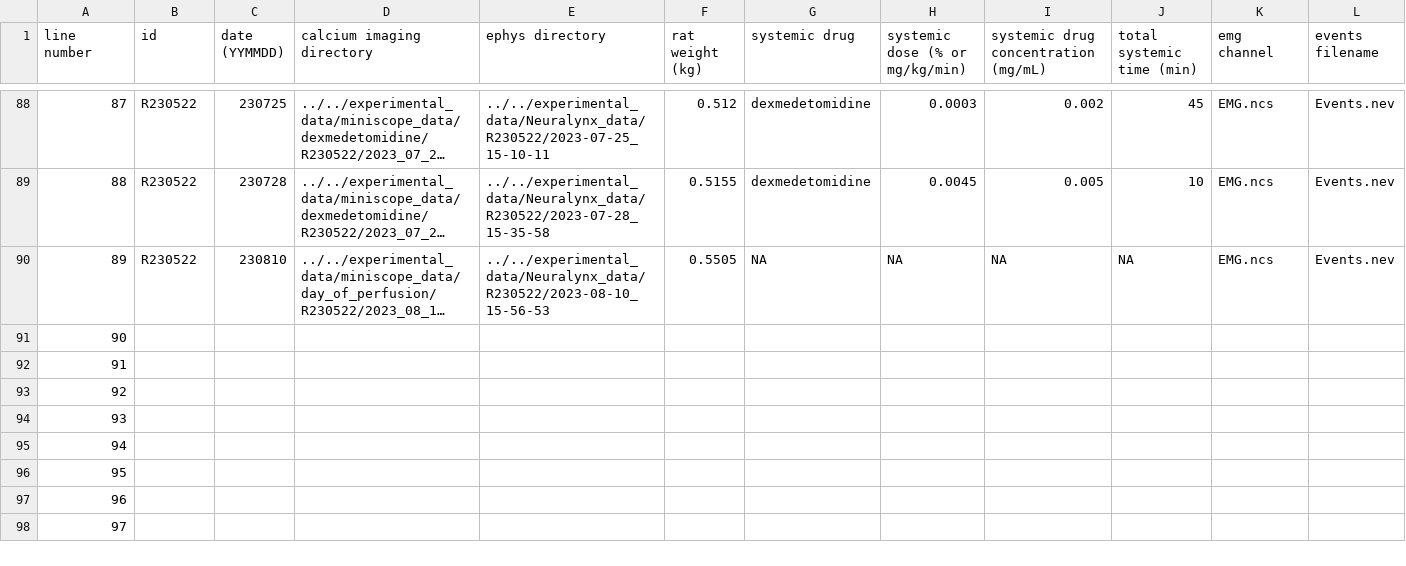
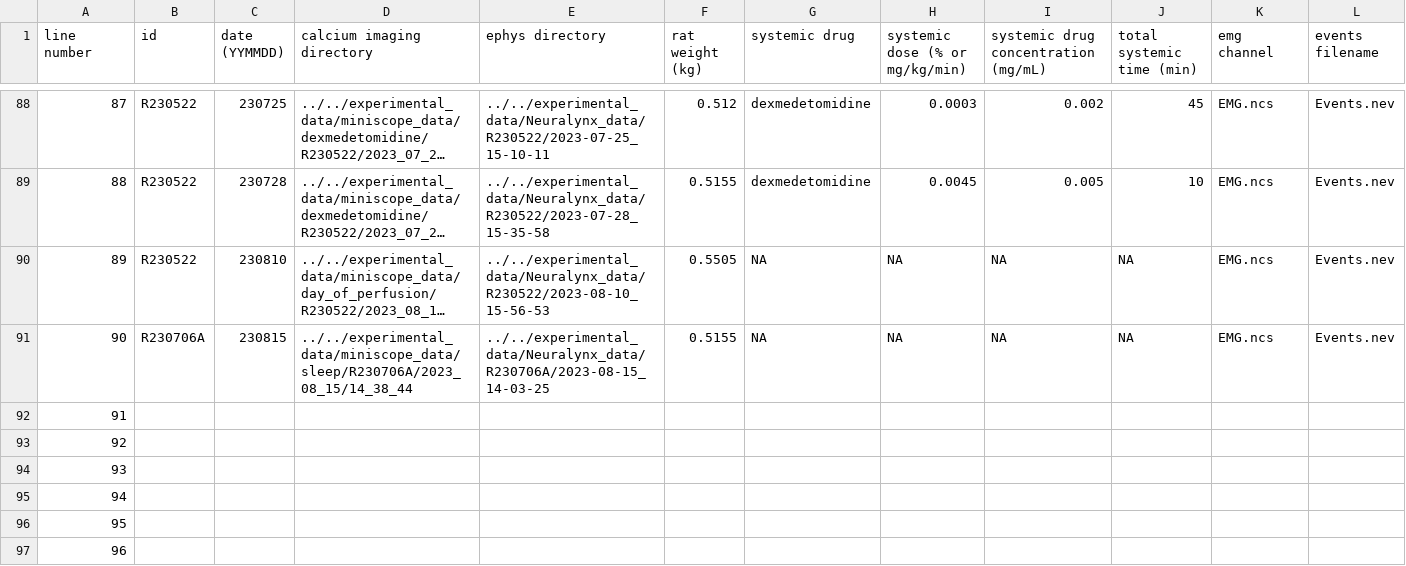
Before and after one commit to emelon8/ACE-NeuroTools, a CSV file: experiments.csv, drawn as a sheet; only a part is shown, gaps mark what is left out; the shorter side is filled out with more unchanged rows; long unchanged cells end in …; the diff covers the shown part only; the diff names each change by its address in the sheet, - before the commit and + after, or states it on an @@ line.

Commit message:
add row 90

```diff
--- a/experiments.csv
+++ b/experiments.csv
-B91 (id): (empty)
+B91 (id): R230706A
-C91 (date (YYMMDD)): (empty)
+C91 (date (YYMMDD)): 230815
-D91 (calcium imaging directory): (empty)
+D91 (calcium imaging directory): ../../experimental_data/miniscope_data/sleep/R230706A/2023_08_15/14_38_44
-E91 (ephys directory): (empty)
+E91 (ephys directory): ../../experimental_data/Neuralynx_data/R230706A/2023-08-15_14-03-25
-F91 (rat weight (kg)): (empty)
+F91 (rat weight (kg)): 0.5155
-G91 (systemic drug): (empty)
+G91 (systemic drug): NA
-H91 (systemic dose (% or mg/kg/min)): (empty)
+H91 (systemic dose (% or mg/kg/min)): NA
-I91: (empty)
+I91: NA
-J91 (total systemic time (min)): (empty)
+J91 (total systemic time (min)): NA
-K91 (emg channel): (empty)
+K91 (emg channel): EMG.ncs
-L91 (events filename): (empty)
+L91 (events filename): Events.nev
```
Also changed, not shown: 2 edited cells elsewhere in this file.
